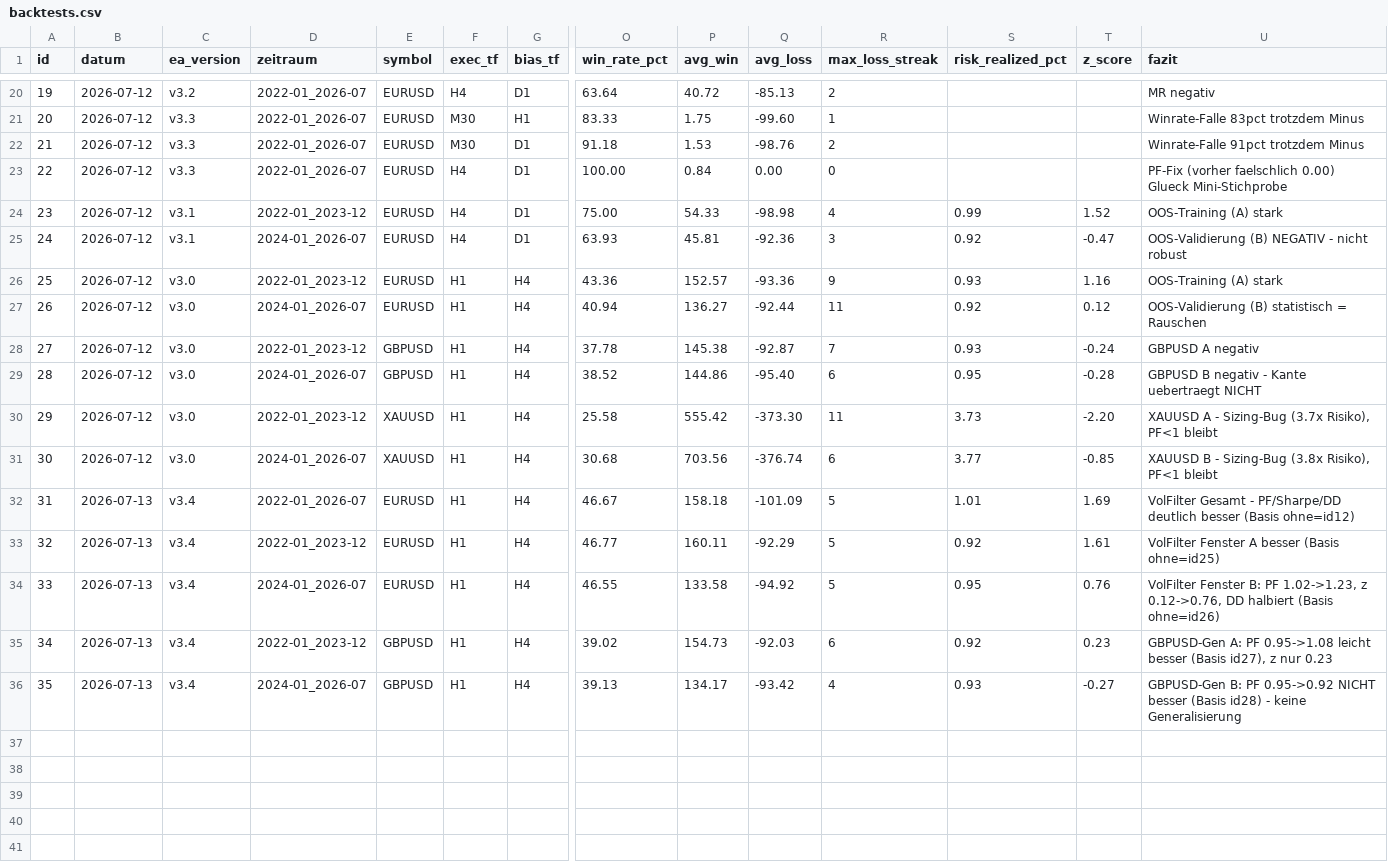
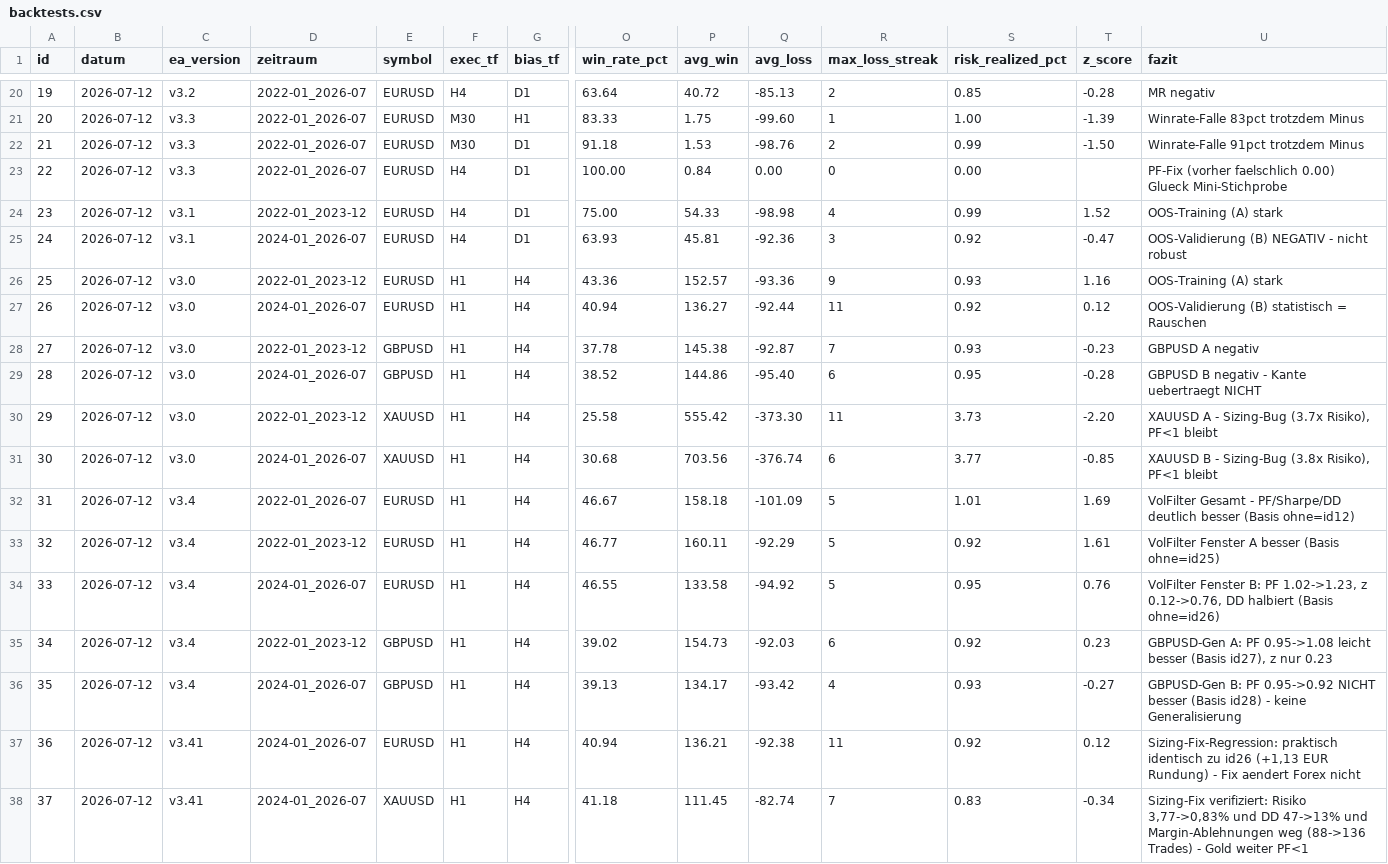
Before and after one commit to translucentv1/trading-bot-v1, a CSV file: backtests.csv, drawn as a sheet; only a part is shown, gaps mark what is left out; rows hold the shown columns only; the diff covers the shown part only; the diff names each change by its address in the sheet, - before the commit and + after, or states it on an @@ line.

```diff
--- a/backtests.csv
+++ b/backtests.csv
-S20 (risk_realized_pct): (empty)
+S20 (risk_realized_pct): 0.85
-T20 (z_score): (empty)
+T20 (z_score): -0.28
-S21 (risk_realized_pct): (empty)
+S21 (risk_realized_pct): 1.00
-T21 (z_score): (empty)
+T21 (z_score): -1.39
-S22 (risk_realized_pct): (empty)
+S22 (risk_realized_pct): 0.99
-T22 (z_score): (empty)
+T22 (z_score): -1.50
-S23 (risk_realized_pct): (empty)
+S23 (risk_realized_pct): 0.00
-T28 (z_score): -0.24
+T28 (z_score): -0.23
-B32:B36 (datum): 2026-07-13
+B32:B36 (datum): 2026-07-12
+row 37: 36 | 2026-07-12 | v3.41 | 2024-01_2026-07 | EURUSD | H1 | H4 | 40.94 | 136.21 | -92.38 | 11 | 0.92 | 0.12 | Sizing-Fix-Regression: praktisch identisch zu id26 (+1,13 EUR Rundung) - Fix aendert Forex nicht
+row 38: 37 | 2026-07-12 | v3.41 | 2024-01_2026-07 | XAUUSD | H1 | H4 | 41.18 | 111.45 | -82.74 | 7 | 0.83 | -0.34 | Sizing-Fix verifiziert: Risiko 3,77->0,83% und DD 47->13% und Margin-Ablehnungen weg (88->136 Trades) - Gold weiter PF<1
```
Also changed, not shown: 32 edited cells elsewhere in this file, 8 other files.
